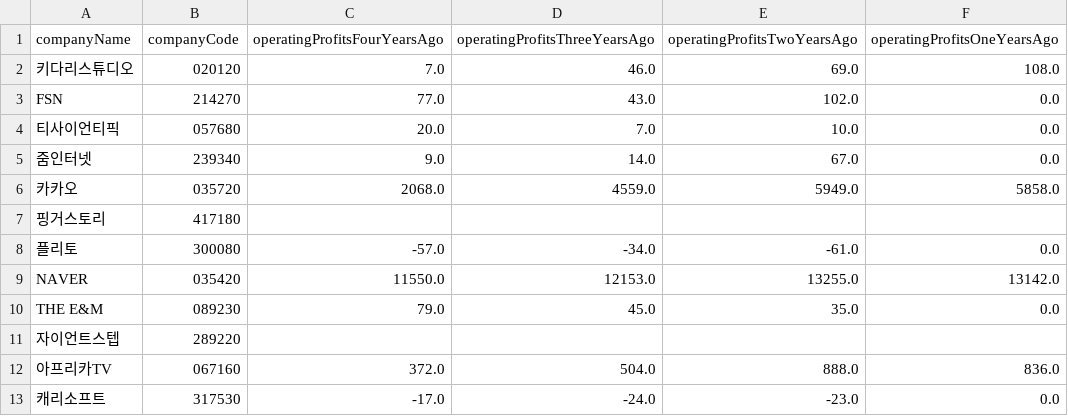
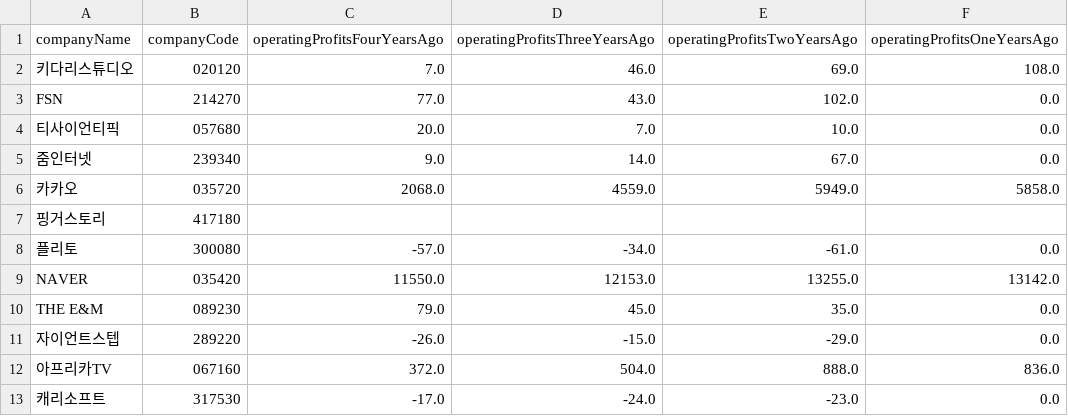
Before and after one commit to ForHyupGraduation/TheReportProject_ver2, a CSV file: DB/yearly/operatingProfits/operatingProfits300.csv, drawn as a sheet.

```diff
--- a/DB/yearly/operatingProfits/operatingProfits300.csv
+++ b/DB/yearly/operatingProfits/operatingProfits300.csv
@@ -10,3 +10,3 @@ NAVER,035420,11550.0,12153.0,13255.0,13142.0
 THE E&M,089230,79.0,45.0,35.0,0.0
-자이언트스텝,289220
+자이언트스텝,289220,-26.0,-15.0,-29.0,0.0
 아프리카TV,067160,372.0,504.0,888.0,836.0
```
Also changed, not shown: DB/normalizedGrowthRates/growthRates263.csv, DB/normalizedGrowthRates/growthRates300.csv, 5 other files.
